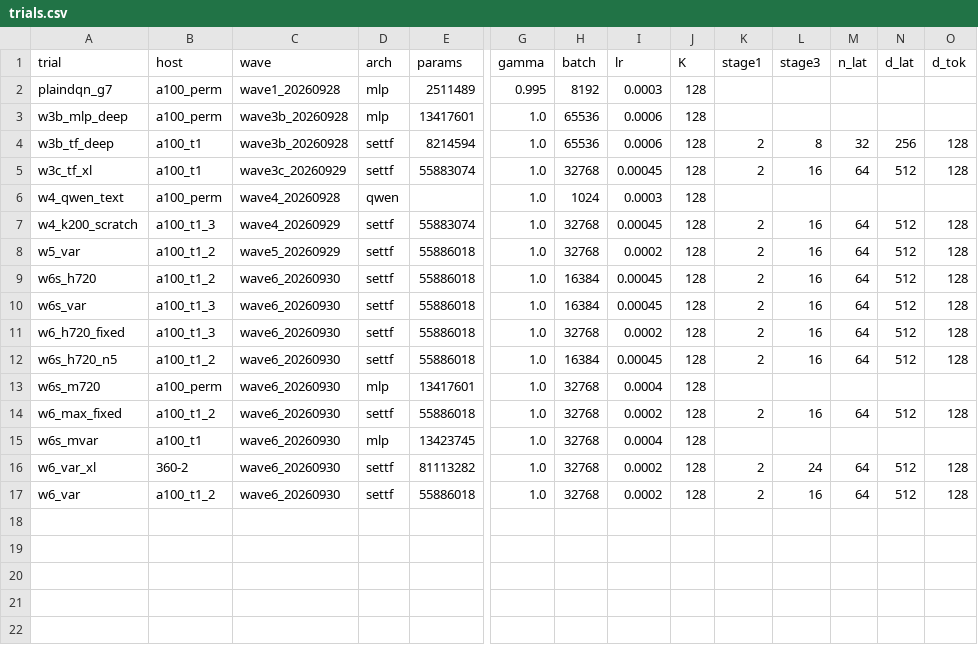
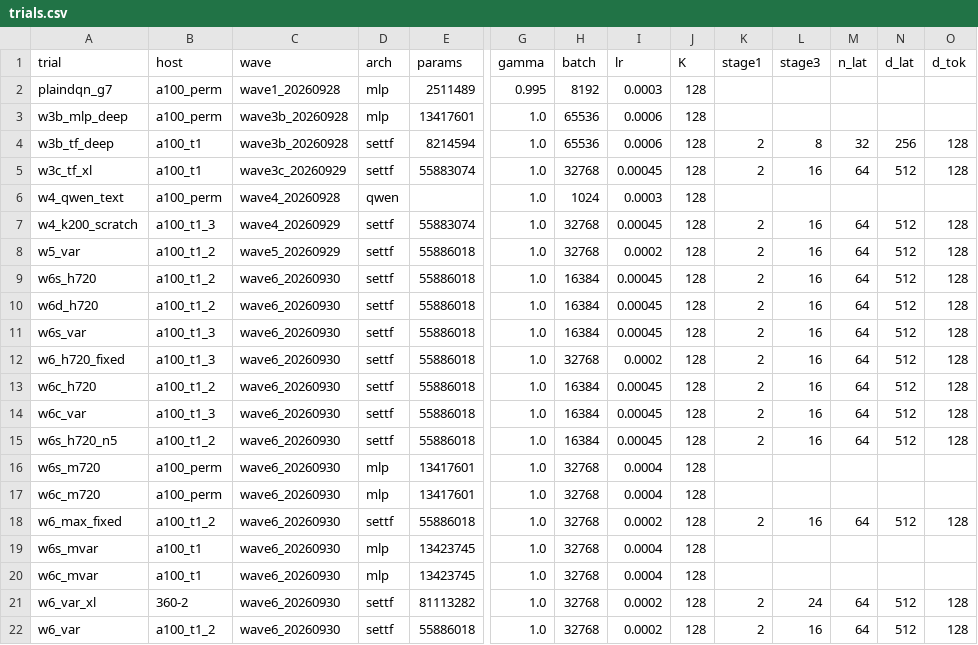
Before and after one commit to guoshaoyang-pku/poor-rl, a CSV file: examples/suika_trials/trials.csv, drawn as a sheet; only a part is shown, gaps mark what is left out; rows hold the shown columns only; the diff names each change by its address in the sheet, - before the commit and + after, or states it on an @@ line.

Commit message:
suika trials: live sync 10-03 19:19

```diff
--- a/examples/suika_trials/trials.csv
+++ b/examples/suika_trials/trials.csv
+row 10: w6d_h720 | a100_t1_2 | wave6_20260930 | settf | 55886018 | 1.0 | 16384 | 0.00045 | 128 | 2 | 16 | 64 | 512 | 128
+row 13: w6c_h720 | a100_t1_2 | wave6_20260930 | settf | 55886018 | 1.0 | 16384 | 0.00045 | 128 | 2 | 16 | 64 | 512 | 128
+row 14: w6c_var | a100_t1_3 | wave6_20260930 | settf | 55886018 | 1.0 | 16384 | 0.00045 | 128 | 2 | 16 | 64 | 512 | 128
+row 17: w6c_m720 | a100_perm | wave6_20260930 | mlp | 13417601 | 1.0 | 32768 | 0.0004 | 128
+row 20: w6c_mvar | a100_t1 | wave6_20260930 | mlp | 13423745 | 1.0 | 32768 | 0.0004 | 128
```
Also changed, not shown: 26 other files.
